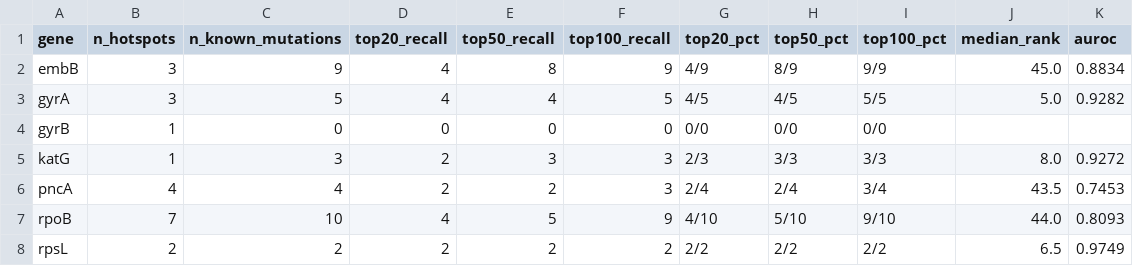
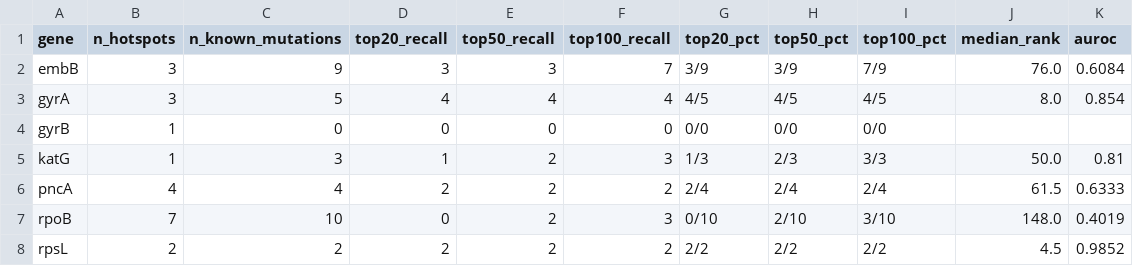
Before and after one commit to DHEDHiAly/tb-resistance-discovery, a CSV file: analysis/results/figures/figS2_leave_one_gene_out.csv, drawn as a sheet.

```diff
--- a/analysis/results/figures/figS2_leave_one_gene_out.csv
+++ b/analysis/results/figures/figS2_leave_one_gene_out.csv
@@ -1,8 +1,8 @@
 gene,n_hotspots,n_known_mutations,top20_recall,top50_recall,top100_recall,top20_pct,top50_pct,top100_pct,median_rank,auroc
-embB,3,9,4,8,9,4/9,8/9,9/9,45.0,0.8834
-gyrA,3,5,4,4,5,4/5,4/5,5/5,5.0,0.9282
+embB,3,9,3,3,7,3/9,3/9,7/9,76.0,0.6084
+gyrA,3,5,4,4,4,4/5,4/5,4/5,8.0,0.854
 gyrB,1,0,0,0,0,0/0,0/0,0/0,,
-katG,1,3,2,3,3,2/3,3/3,3/3,8.0,0.9272
-pncA,4,4,2,2,3,2/4,2/4,3/4,43.5,0.7453
-rpoB,7,10,4,5,9,4/10,5/10,9/10,44.0,0.8093
-rpsL,2,2,2,2,2,2/2,2/2,2/2,6.5,0.9749
+katG,1,3,1,2,3,1/3,2/3,3/3,50.0,0.81
+pncA,4,4,2,2,2,2/4,2/4,2/4,61.5,0.6333
+rpoB,7,10,0,2,3,0/10,2/10,3/10,148.0,0.4019
+rpsL,2,2,2,2,2,2/2,2/2,2/2,4.5,0.9852
```
Also changed, not shown: analysis/results/figures/fig1_pipeline_stats.csv, analysis/results/figures/fig2b_stage_comparison.csv, 56 other files.
